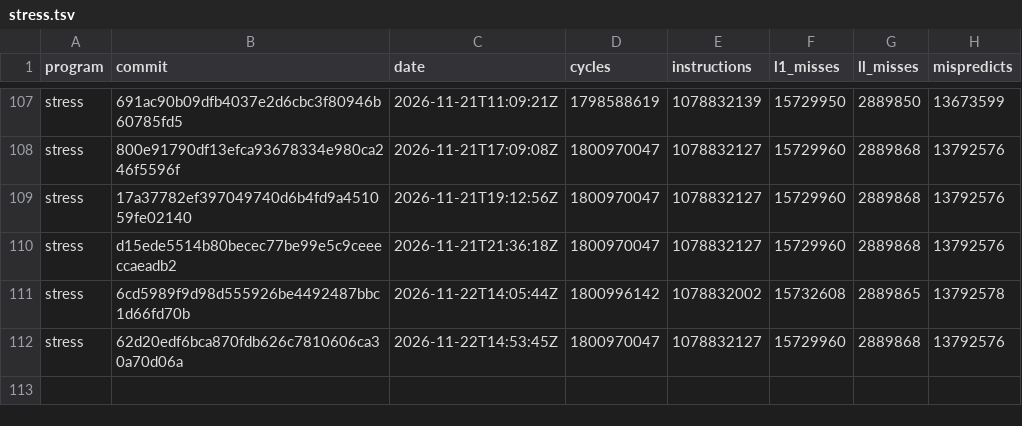
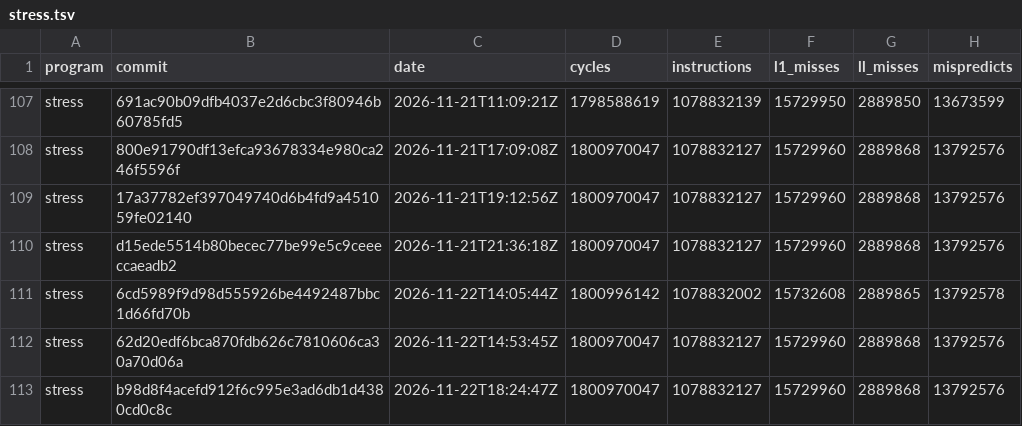
Before and after one commit to zane-lang/compiler, a TSV file: stress.tsv, drawn as a sheet; only a part is shown, gaps mark what is left out.

```diff
--- a/stress.tsv
+++ b/stress.tsv
@@ -112 +112,2 @@ stress	6cd5989f9d98d555926be4492487bbc1d66fd70b	2026-11-22T14:05:44Z	1800996142
 stress	62d20edf6bca870fdb626c7810606ca30a70d06a	2026-11-22T14:53:45Z	1800970047	1078832127	15729960	2889868	13792576
+stress	b98d8f4acefd912f6c995e3ad6db1d4380cd0c8c	2026-11-22T18:24:47Z	1800970047	1078832127	15729960	2889868	13792576
```
Also changed, not shown: latest.tsv, stress-plain.tsv, 1 other file.
